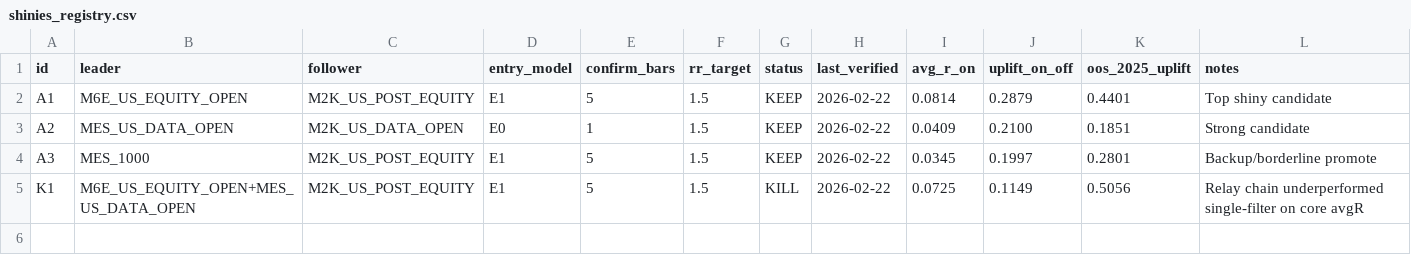
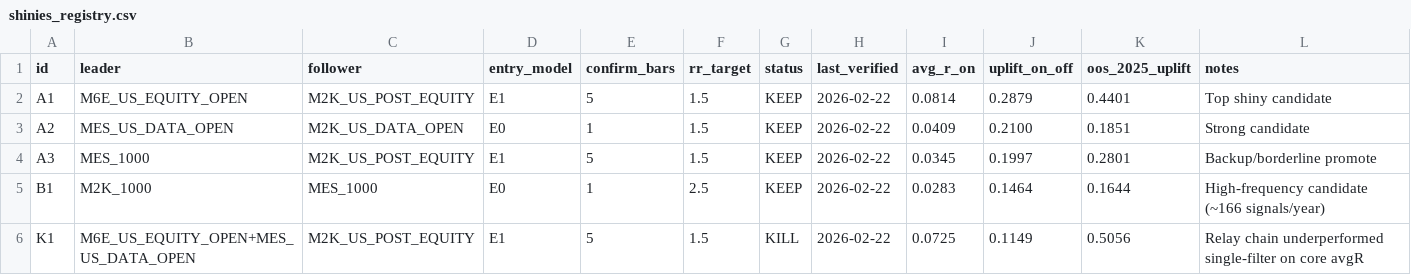
Before and after one commit to jbot-bit/canompx3, a CSV file: research/output/shinies_registry.csv, drawn as a sheet; the diff names each change by its address in the sheet, - before the commit and + after, or states it on an @@ line.

Commit message:
Add high-frequency (>=150/year) lead-lag candidate to shinies registry

```diff
--- a/research/output/shinies_registry.csv
+++ b/research/output/shinies_registry.csv
+row 5: B1 | M2K_1000 | MES_1000 | E0 | 1 | 2.5 | KEEP | 2026-02-22 | 0.0283 | 0.1464 | 0.1644 | High-frequency candidate (~166 signals/year)
```
Also changed, not shown: 1 other file.
